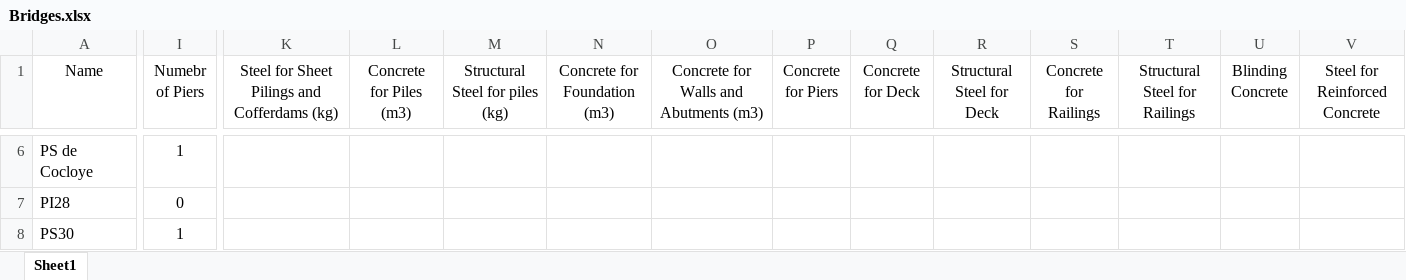
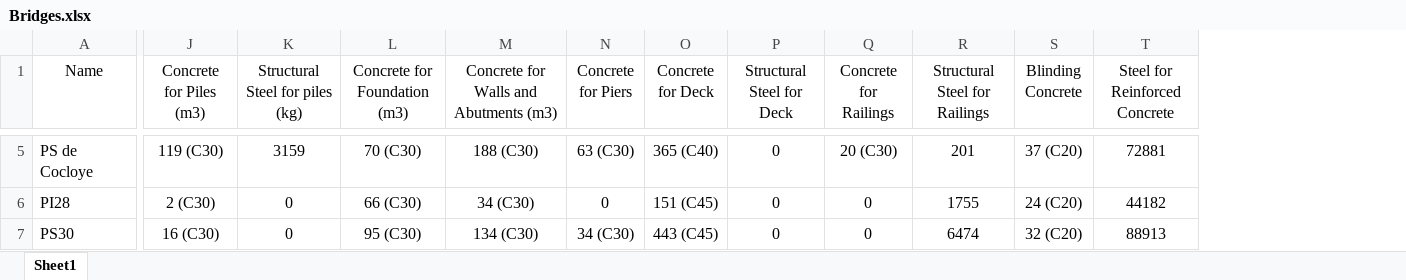
Before and after one commit to tchevilliet/BridgesLCA, an Excel workbook: BridgesLCA/data/Bridges.xlsx, sheet Sheet1, drawn as a sheet; only a part is shown, gaps mark what is left out; values as stored, in another font and other column widths than the file's, no borders; removed rows and columns are numbered as before the commit, all else as after; the diff covers the shown part only; the diff names each change by its address in the sheet, - before the commit and + after, or states it on an @@ line.

```diff
--- a/BridgesLCA/data/Bridges.xlsx (sheet Sheet1)
+++ b/BridgesLCA/data/Bridges.xlsx (sheet Sheet1)
-column I (Numebr of Piers), rows 6-8: 1 | 0 | 1
-column K, row 1: Steel for Sheet Pilings and Cofferdams (kg)
-J5 (Concrete for Piles (m3)): (empty)
+J5 (Concrete for Piles (m3)): 119 (C30)
-K5 (Structural Steel for piles (kg)): (empty)
+K5 (Structural Steel for piles (kg)): 3159
-L5 (Concrete for Foundation (m3)): (empty)
+L5 (Concrete for Foundation (m3)): 70 (C30)
-M5: (empty)
+M5: 188 (C30)
-N5 (Concrete for Piers): (empty)
+N5 (Concrete for Piers): 63 (C30)
-O5 (Concrete for Deck): (empty)
+O5 (Concrete for Deck): 365 (C40)
-P5:P7 (Structural Steel for Deck): (empty)
+P5:P7 (Structural Steel for Deck): 0
-Q5 (Concrete for Railings): (empty)
+Q5 (Concrete for Railings): 20 (C30)
-R5 (Structural Steel for Railings): (empty)
+R5 (Structural Steel for Railings): 201
-S5 (Blinding Concrete): (empty)
+S5 (Blinding Concrete): 37 (C20)
-T5 (Steel for Reinforced Concrete): (empty)
+T5 (Steel for Reinforced Concrete): 72881
-J6 (Concrete for Piles (m3)): (empty)
+J6 (Concrete for Piles (m3)): 2 (C30)
-K6:K7 (Structural Steel for piles (kg)): (empty)
+K6:K7 (Structural Steel for piles (kg)): 0
-L6 (Concrete for Foundation (m3)): (empty)
+L6 (Concrete for Foundation (m3)): 66 (C30)
-M6: (empty)
+M6: 34 (C30)
-N6 (Concrete for Piers): (empty)
+N6 (Concrete for Piers): 0
-O6 (Concrete for Deck): (empty)
+O6 (Concrete for Deck): 151 (C45)
-Q6:Q7 (Concrete for Railings): (empty)
+Q6:Q7 (Concrete for Railings): 0
-R6 (Structural Steel for Railings): (empty)
+R6 (Structural Steel for Railings): 1755
-S6 (Blinding Concrete): (empty)
+S6 (Blinding Concrete): 24 (C20)
-T6 (Steel for Reinforced Concrete): (empty)
+T6 (Steel for Reinforced Concrete): 44182
-J7 (Concrete for Piles (m3)): (empty)
+J7 (Concrete for Piles (m3)): 16 (C30)
-L7 (Concrete for Foundation (m3)): (empty)
+L7 (Concrete for Foundation (m3)): 95 (C30)
-M7: (empty)
+M7: 134 (C30)
-N7 (Concrete for Piers): (empty)
+N7 (Concrete for Piers): 34 (C30)
-O7 (Concrete for Deck): (empty)
+O7 (Concrete for Deck): 443 (C45)
-R7 (Structural Steel for Railings): (empty)
+R7 (Structural Steel for Railings): 6474
-S7 (Blinding Concrete): (empty)
+S7 (Blinding Concrete): 32 (C20)
-T7 (Steel for Reinforced Concrete): (empty)
+T7 (Steel for Reinforced Concrete): 88913
```
Also changed, not shown: 1 removed row and 33 edited cells elsewhere in this sheet.
